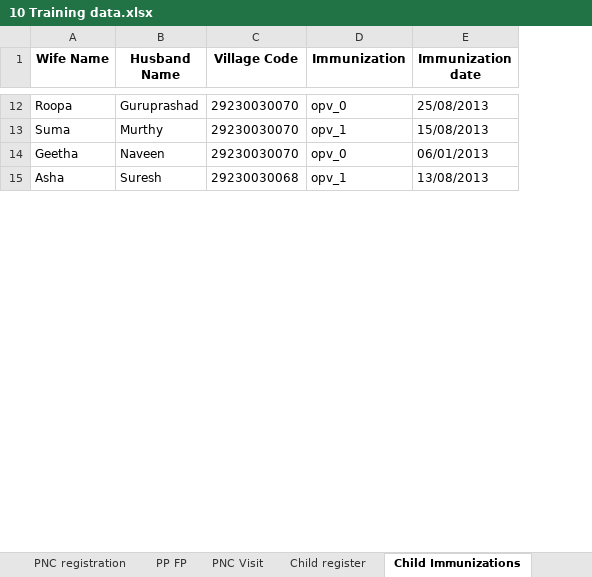
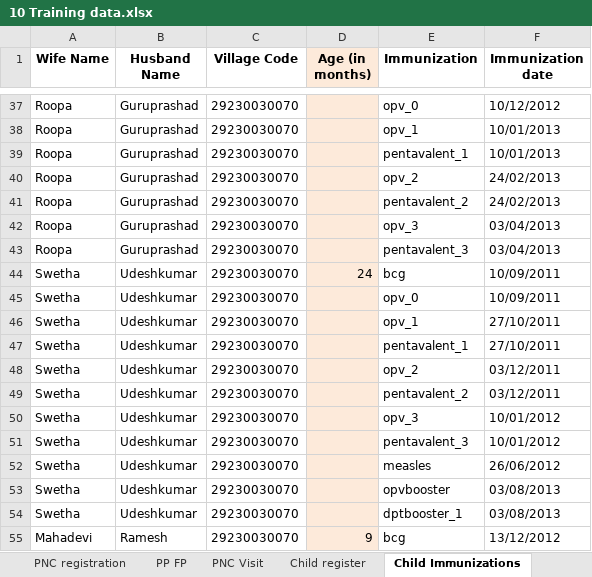
Before and after one commit to SEL-Columbia/dristhi, an Excel workbook: drishti-tools/upload_forms/examples/10 Training data.xlsx, sheet Child Immunizations, drawn as a sheet; only a part is shown, gaps mark what is left out; values as stored, in another font and other column widths than the file's, no borders; removed rows and columns are numbered as before the commit, all else as after; the diff covers the shown part only; the diff names each change by its address in the sheet, - before the commit and + after, or states it on an @@ line.

```diff
--- a/drishti-tools/upload_forms/examples/10 Training data.xlsx (sheet Child Immunizations)
+++ b/drishti-tools/upload_forms/examples/10 Training data.xlsx (sheet Child Immunizations)
+column D (Age (in months)), empty
-F37 (Immunization date): 25/08/2013
+F37 (Immunization date): 10/12/2012
-A38 (Wife Name): Suma
+A38 (Wife Name): Roopa
-B38 (Husband Name): Murthy
+B38 (Husband Name): Guruprashad
-F38 (Immunization date): 15/08/2013
+F38 (Immunization date): 10/01/2013
+row 39: Roopa | Guruprashad | 29230030070 |  | pentavalent_1 | 10/01/2013
+row 40: Roopa | Guruprashad | 29230030070 |  | opv_2 | 24/02/2013
+row 41: Roopa | Guruprashad | 29230030070 |  | pentavalent_2 | 24/02/2013
+row 42: Roopa | Guruprashad | 29230030070 |  | opv_3 | 03/04/2013
+row 43: Roopa | Guruprashad | 29230030070 |  | pentavalent_3 | 03/04/2013
+row 44: Swetha | Udeshkumar | 29230030070 | 24 | bcg | 10/09/2011
-A45 (Wife Name): Geetha
+A45 (Wife Name): Swetha
-B45 (Husband Name): Naveen
+B45 (Husband Name): Udeshkumar
-F45 (Immunization date): 06/01/2013
+F45 (Immunization date): 10/09/2011
-row 15: Asha | Suresh | 29230030068 | opv_1 | 13/08/2013
+row 46: Swetha | Udeshkumar | 29230030070 |  | opv_1 | 27/10/2011
+row 47: Swetha | Udeshkumar | 29230030070 |  | pentavalent_1 | 27/10/2011
+row 48: Swetha | Udeshkumar | 29230030070 |  | opv_2 | 03/12/2011
+row 49: Swetha | Udeshkumar | 29230030070 |  | pentavalent_2 | 03/12/2011
+row 50: Swetha | Udeshkumar | 29230030070 |  | opv_3 | 10/01/2012
+row 51: Swetha | Udeshkumar | 29230030070 |  | pentavalent_3 | 10/01/2012
+row 52: Swetha | Udeshkumar | 29230030070 |  | measles | 26/06/2012
+row 53: Swetha | Udeshkumar | 29230030070 |  | opvbooster | 03/08/2013
+row 54: Swetha | Udeshkumar | 29230030070 |  | dptbooster_1 | 03/08/2013
+row 55: Mahadevi | Ramesh | 29230030070 | 9 | bcg | 13/12/2012
```
Also changed, not shown: 41 added rows, 8 removed rows and 17 edited cells elsewhere in this sheet, sheet EC register, sheet ANC Visit, sheet ANC Registration, sheet Child register, sheet Hb Test, sheet IFA, 5 more sheets, hidden cells.
